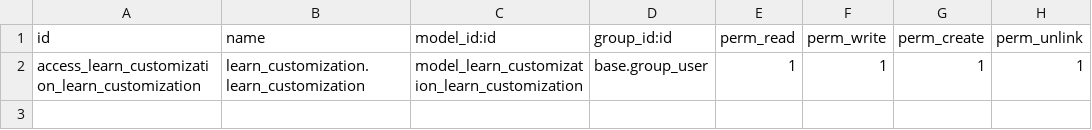
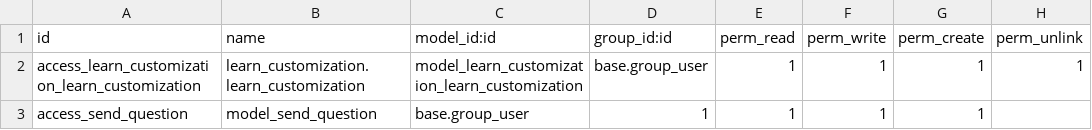
Before and after one commit to onesinus/odoo-17-technical-course, a CSV file: learn_customization/security/ir.model.access.csv, drawn as a sheet.

```diff
--- a/learn_customization/security/ir.model.access.csv
+++ b/learn_customization/security/ir.model.access.csv
@@ -2 +2,2 @@ id,name,model_id:id,group_id:id,perm_read,perm_write,perm_create,perm_unlink
 access_learn_customization_learn_customization,learn_customization.learn_customization,model_learn_customization_learn_customization,base.group_user,1,1,1,1
+access_send_question,model_send_question,base.group_user,1,1,1,1
```
Also changed, not shown: 2 other files.
